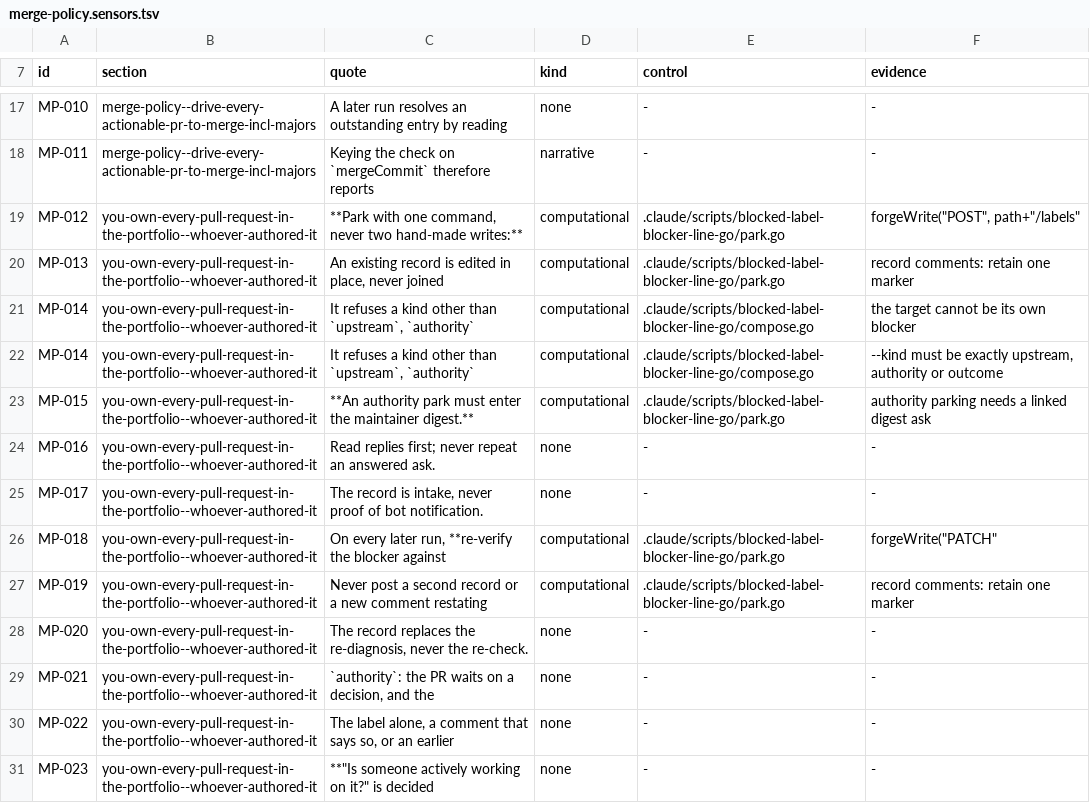
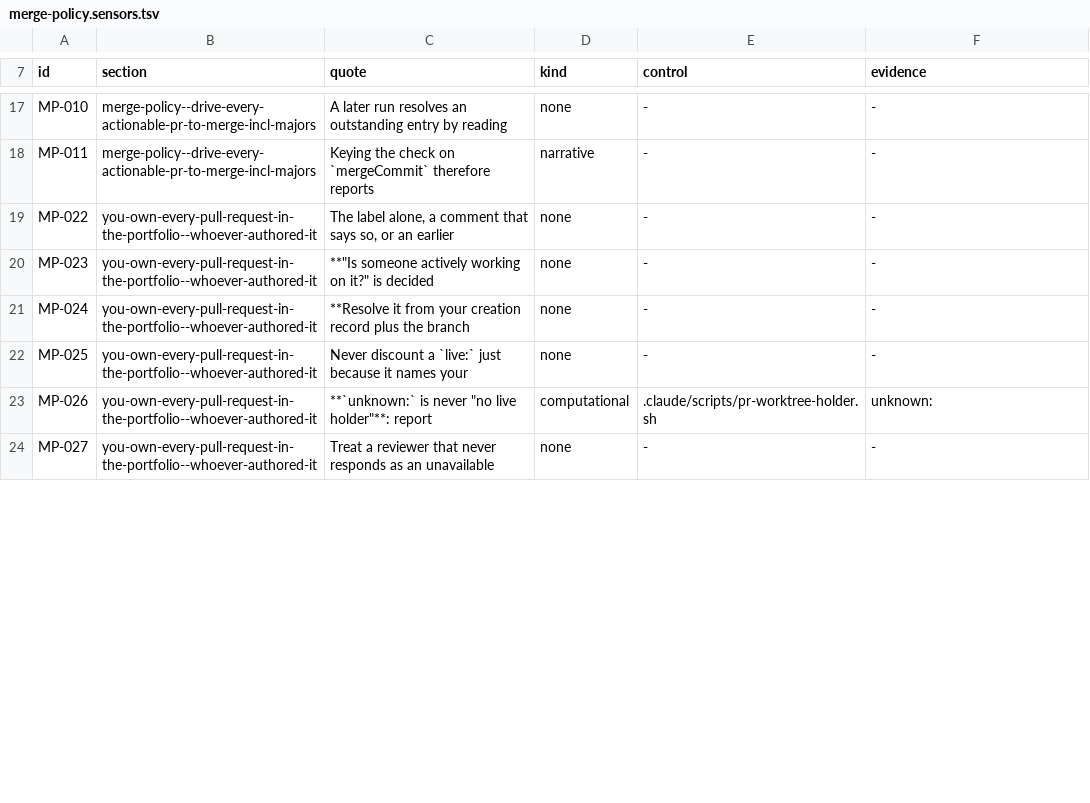
Before and after one commit to devantler-tech/monorepo, a TSV file: .claude/guides/merge-policy.sensors.tsv, drawn as a sheet; only a part is shown, gaps mark what is left out; the shorter side is filled out with more unchanged rows; removed rows and columns are numbered as before the commit, all else as after; the diff covers the shown part only; the diff names each change by its address in the sheet, - before the commit and + after, or states it on an @@ line.

```diff
--- a/.claude/guides/merge-policy.sensors.tsv
+++ b/.claude/guides/merge-policy.sensors.tsv
-row 19: MP-012 | you-own-every-pull-request-in-the-portfolio--whoever-authored-it | **Park with one command, never two hand-made writes:** | computational | .claude/scripts/blocked-label-blocker-line-go/park.go | forgeWrite("POST", path+"/labels"
-row 20: MP-013 | you-own-every-pull-request-in-the-portfolio--whoever-authored-it | An existing record is edited in place, never joined | computational | .claude/scripts/blocked-label-blocker-line-go/park.go | record comments: retain one marker
-row 21: MP-014 | you-own-every-pull-request-in-the-portfolio--whoever-authored-it | It refuses a kind other than `upstream`, `authority` | computational | .claude/scripts/blocked-label-blocker-line-go/compose.go | the target cannot be its own blocker
-row 22: MP-014 | you-own-every-pull-request-in-the-portfolio--whoever-authored-it | It refuses a kind other than `upstream`, `authority` | computational | .claude/scripts/blocked-label-blocker-line-go/compose.go | --kind must be exactly upstream, authority or outcome
-row 23: MP-015 | you-own-every-pull-request-in-the-portfolio--whoever-authored-it | **An authority park must enter the maintainer digest.** | computational | .claude/scripts/blocked-label-blocker-line-go/park.go | authority parking needs a linked digest ask
-row 24: MP-016 | you-own-every-pull-request-in-the-portfolio--whoever-authored-it | Read replies first; never repeat an answered ask. | none | - | -
-row 25: MP-017 | you-own-every-pull-request-in-the-portfolio--whoever-authored-it | The record is intake, never proof of bot notification. | none | - | -
-row 26: MP-018 | you-own-every-pull-request-in-the-portfolio--whoever-authored-it | On every later run, **re-verify the blocker against | computational | .claude/scripts/blocked-label-blocker-line-go/park.go | forgeWrite("PATCH"
-row 27: MP-019 | you-own-every-pull-request-in-the-portfolio--whoever-authored-it | Never post a second record or a new comment restating | computational | .claude/scripts/blocked-label-blocker-line-go/park.go | record comments: retain one marker
-row 28: MP-020 | you-own-every-pull-request-in-the-portfolio--whoever-authored-it | The record replaces the re-diagnosis, never the re-check. | none | - | -
-row 29: MP-021 | you-own-every-pull-request-in-the-portfolio--whoever-authored-it | `authority`: the PR waits on a decision, and the | none | - | -
```
Also changed, not shown: 2 added rows, 1 removed row and 11 edited cells elsewhere in this file, 40 other files.
